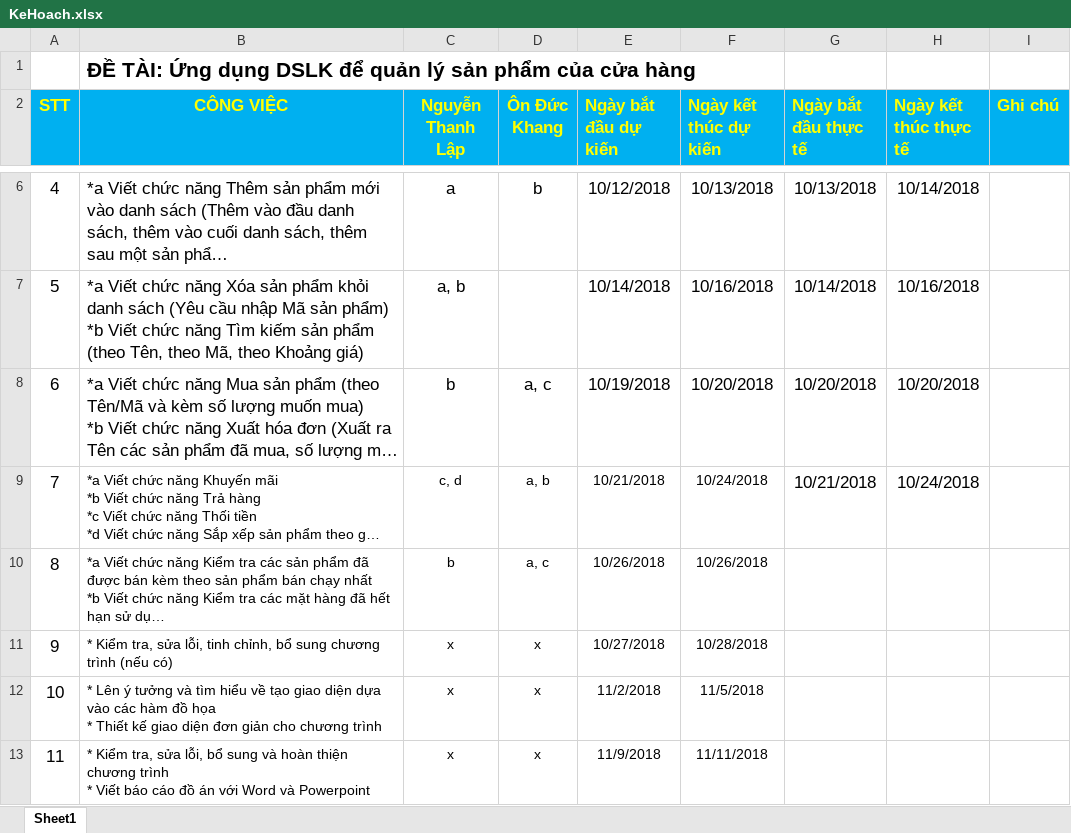
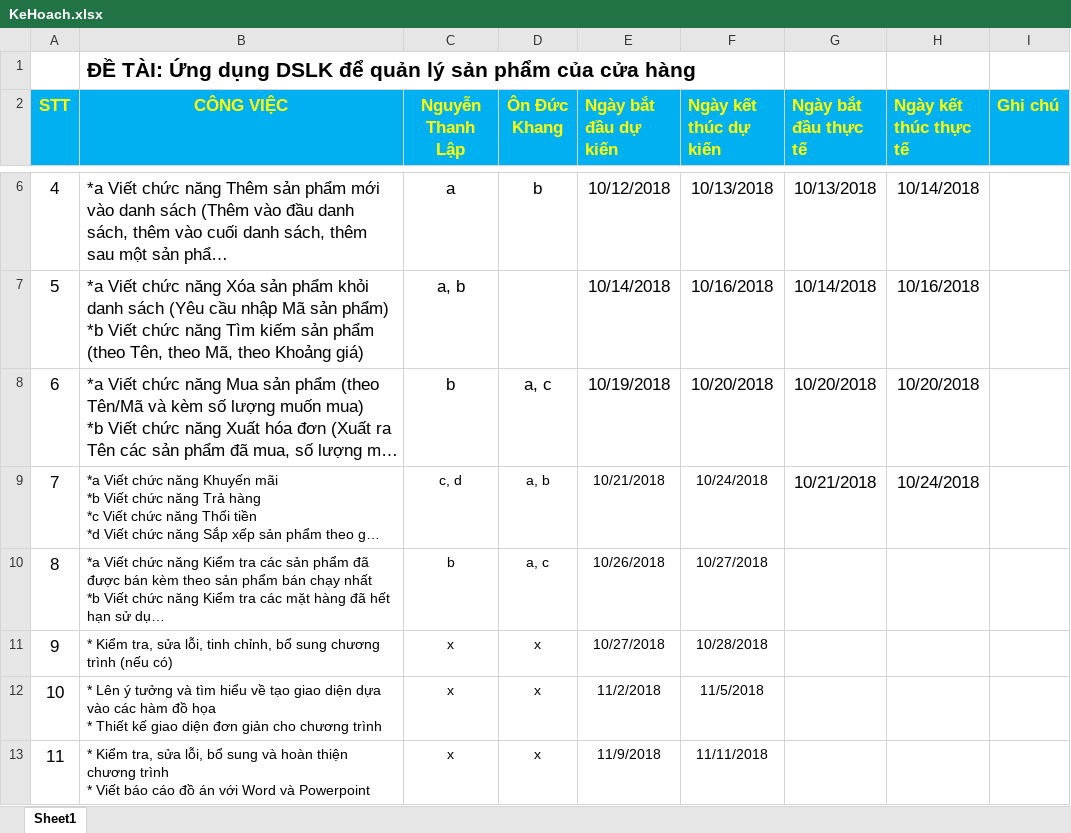
Before and after one commit to LapKhangDoAn/DoAn, an Excel workbook: KeHoach.xlsx, sheet Sheet1, drawn as a sheet; only a part is shown, gaps mark what is left out; long unchanged cells end in …; values as stored, in another font and other column widths than the file's, no borders; the diff names each change by its address in the sheet, - before the commit and + after, or states it on an @@ line.

Commit message:
Cap nhat

```diff
--- a/KeHoach.xlsx (sheet Sheet1)
+++ b/KeHoach.xlsx (sheet Sheet1)
-F10 (Ngày kết thúc dự kiến): 10/26/2018
+F10 (Ngày kết thúc dự kiến): 10/27/2018
```
